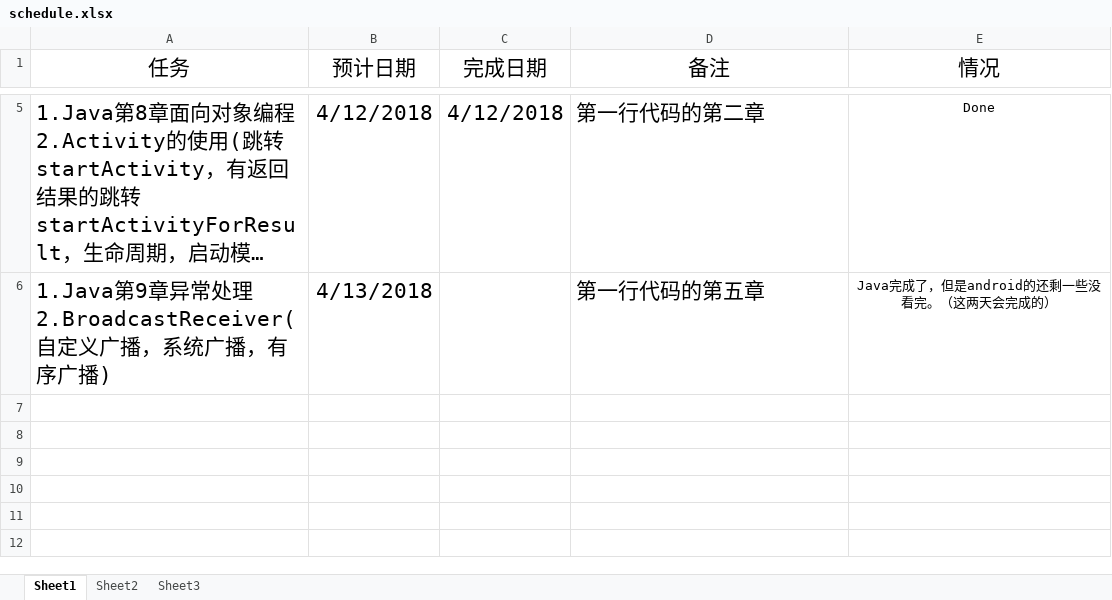
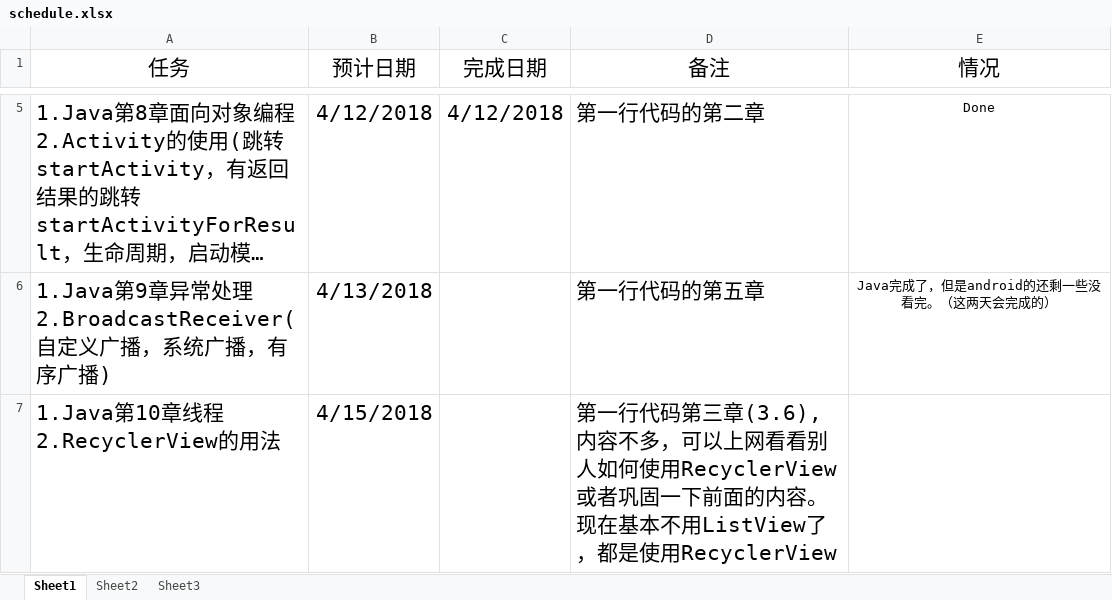
Before and after one commit to xinwenmei/Daily_Learning, an Excel workbook: schedule/schedule.xlsx, sheet Sheet1, drawn as a sheet; only a part is shown, gaps mark what is left out; long unchanged cells end in …; values as stored, in another font and other column widths than the file's, no borders; ↵ is a line break in a cell; the diff names each change by its address in the sheet, - before the commit and + after, or states it on an @@ line.

Commit message:
update schedule

```diff
--- a/schedule/schedule.xlsx (sheet Sheet1)
+++ b/schedule/schedule.xlsx (sheet Sheet1)
+row 7: 1.Java第10章线程 ↵ 2.RecyclerView的用法 | 4/15/2018 |  | 第一行代码第三章(3.6), 内容不多，可以上网看看别人如何使用RecyclerView或者巩固一下前面的内容。现在基本不用ListView了，都是使用RecyclerView
```
